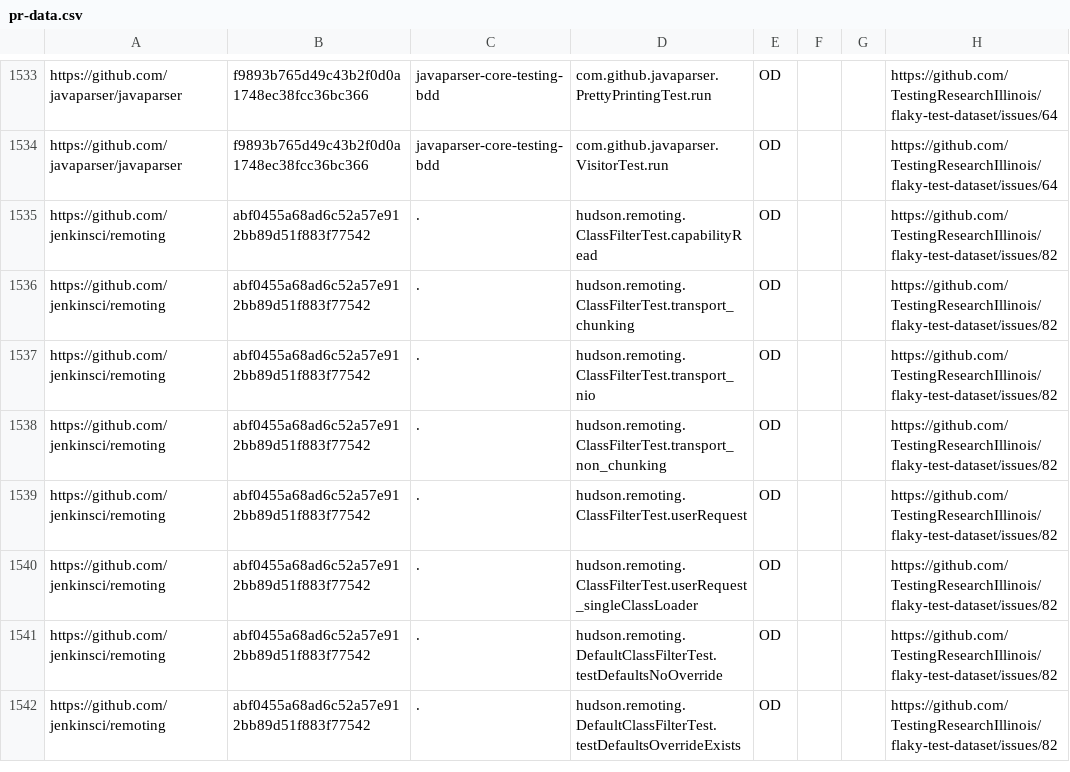
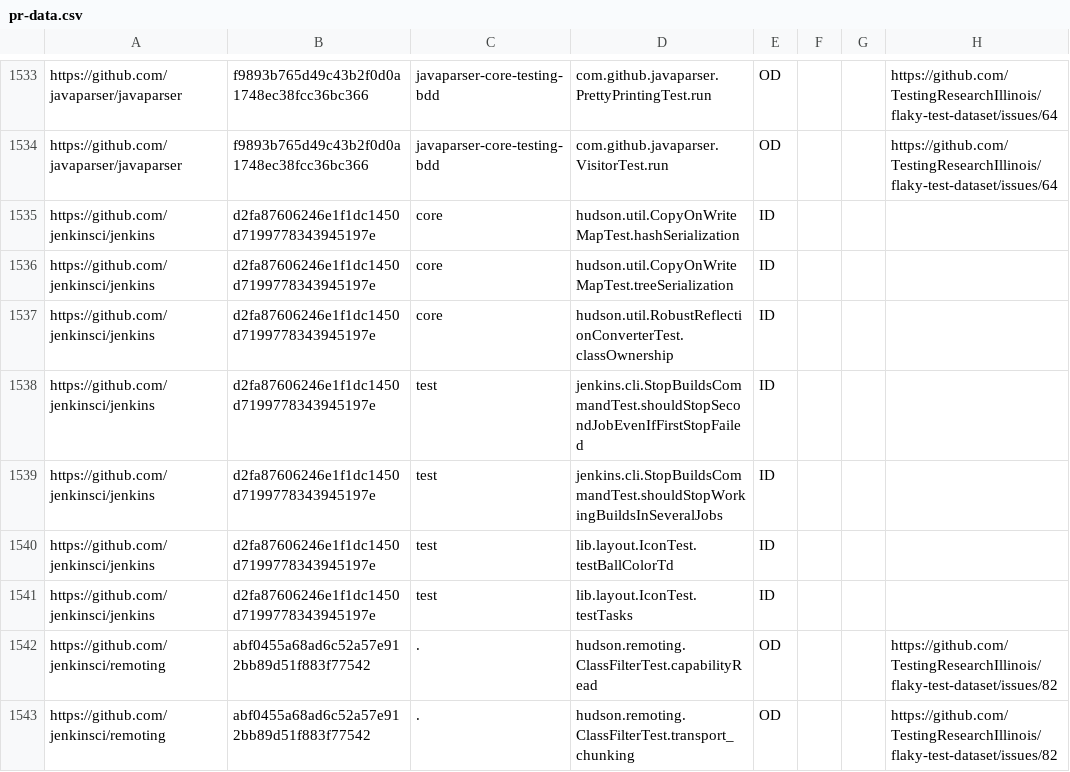
Before and after one commit to TestingResearchIllinois/idoft, a CSV file: pr-data.csv, drawn as a sheet; only a part is shown, gaps mark what is left out; the shorter side is filled out with more unchanged rows; the diff names each change by its address in the sheet, - before the commit and + after, or states it on an @@ line.

Commit message:
Added new tests
Found new flaky tests in jenkinsci/jenkins

```diff
--- a/pr-data.csv
+++ b/pr-data.csv
+row 1535: https://github.com/jenkinsci/jenkins | d2fa87606246e1f1dc1450d7199778343945197e | core | hudson.util.CopyOnWriteMapTest.hashSerialization | ID
+row 1536: https://github.com/jenkinsci/jenkins | d2fa87606246e1f1dc1450d7199778343945197e | core | hudson.util.CopyOnWriteMapTest.treeSerialization | ID
+row 1537: https://github.com/jenkinsci/jenkins | d2fa87606246e1f1dc1450d7199778343945197e | core | hudson.util.RobustReflectionConverterTest.classOwnership | ID
+row 1538: https://github.com/jenkinsci/jenkins | d2fa87606246e1f1dc1450d7199778343945197e | test | jenkins.cli.StopBuildsCommandTest.shouldStopSecondJobEvenIfFirstStopFailed | ID
+row 1539: https://github.com/jenkinsci/jenkins | d2fa87606246e1f1dc1450d7199778343945197e | test | jenkins.cli.StopBuildsCommandTest.shouldStopWorkingBuildsInSeveralJobs | ID
+row 1540: https://github.com/jenkinsci/jenkins | d2fa87606246e1f1dc1450d7199778343945197e | test | lib.layout.IconTest.testBallColorTd | ID
+row 1541: https://github.com/jenkinsci/jenkins | d2fa87606246e1f1dc1450d7199778343945197e | test | lib.layout.IconTest.testTasks | ID
```
